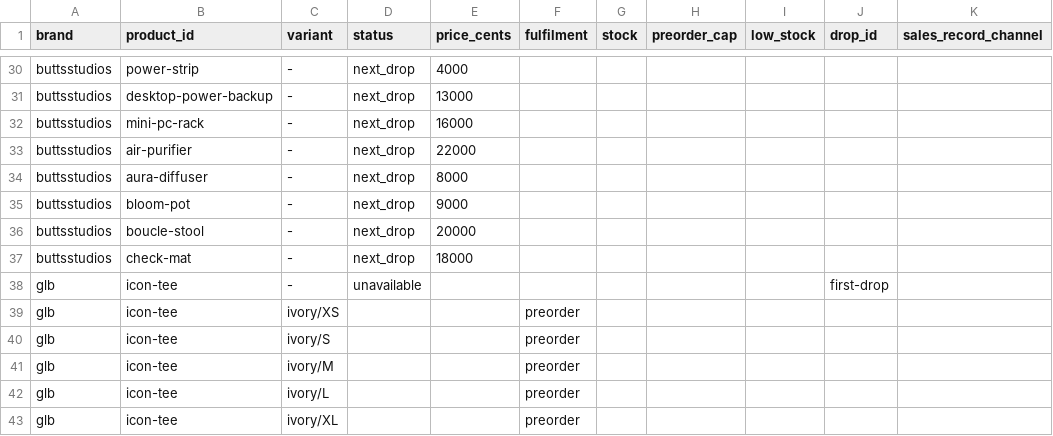
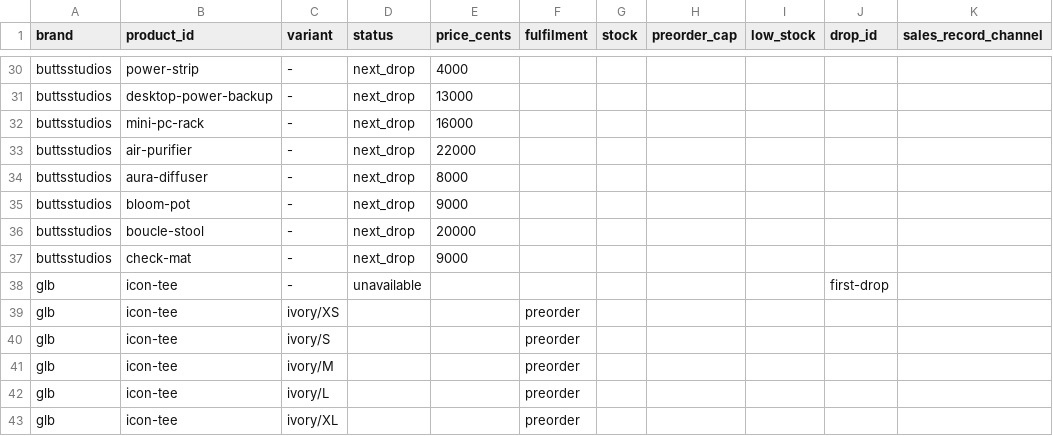
Before and after one commit to mdothree/mdo3d, a CSV file: projects/external/runwae-apparel/storefront/inventory/inventory.csv, drawn as a sheet; only a part is shown, gaps mark what is left out; the diff names each change by its address in the sheet, - before the commit and + after, or states it on an @@ line.

Commit message:
Collection 2027: Check Mat uses the four new mat renders (product, entry, room, close-up); type Mat, planned $90

```diff
--- a/projects/external/runwae-apparel/storefront/inventory/inventory.csv
+++ b/projects/external/runwae-apparel/storefront/inventory/inventory.csv
-E37 (price_cents): 18000
+E37 (price_cents): 9000
```
Also changed, not shown: 14 other files.
